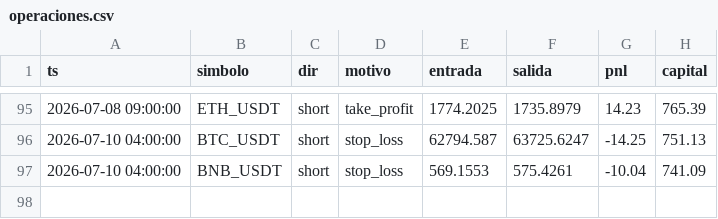
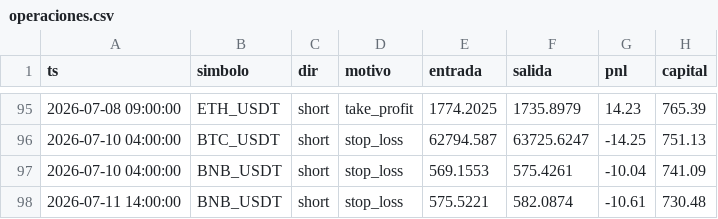
Before and after one commit to ccccarloswd/crypto-ai-bot, a CSV file: paper_trading/v14/operaciones.csv, drawn as a sheet; only a part is shown, gaps mark what is left out.

```diff
--- a/paper_trading/v14/operaciones.csv
+++ b/paper_trading/v14/operaciones.csv
@@ -97 +97,2 @@ ts,simbolo,dir,motivo,entrada,salida,pnl,capital
 2026-07-10 04:00:00,BNB_USDT,short,stop_loss,569.1553,575.4261,-10.04,741.09
+2026-07-11 14:00:00,BNB_USDT,short,stop_loss,575.5221,582.0874,-10.61,730.48
```
Also changed, not shown: 5 other files.
